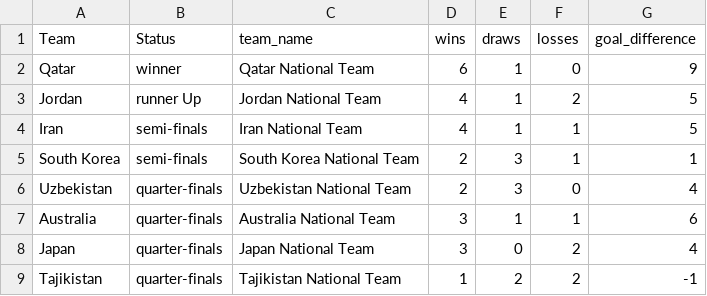
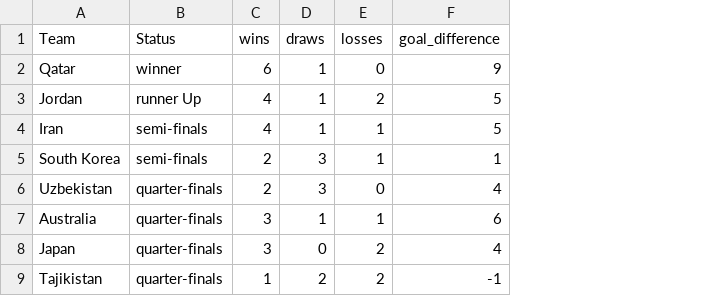
Before and after one commit to suna019/3179, a CSV file: data/Stage reached per team.csv, drawn as a sheet; only a part is shown; the diff names each change by its address in the sheet, - before the commit and + after, or states it on an @@ line.

Commit message:
Update Stage reached per team.csv

```diff
--- a/data/Stage reached per team.csv
+++ b/data/Stage reached per team.csv
-column C (team_name), rows 2-9: Qatar National Team | Jordan National Team | Iran National Team | South Korea National Team | Uzbekistan National Team | Australia National Team | Japan National Team | Tajikistan National Team
```
